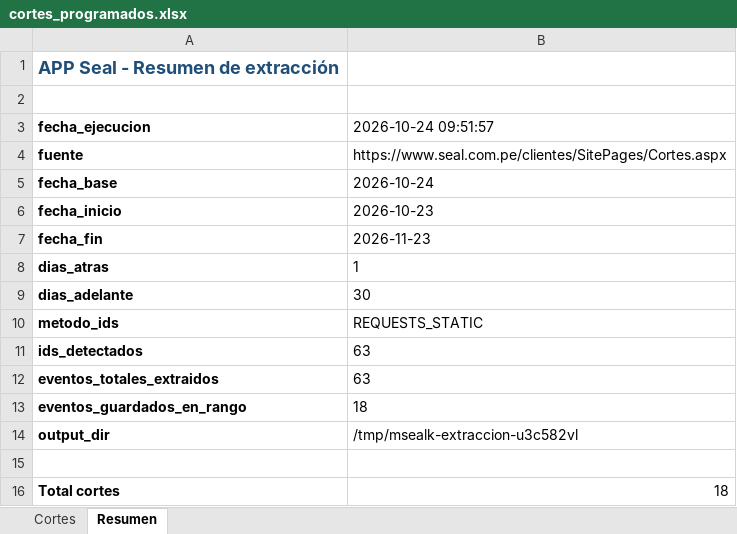
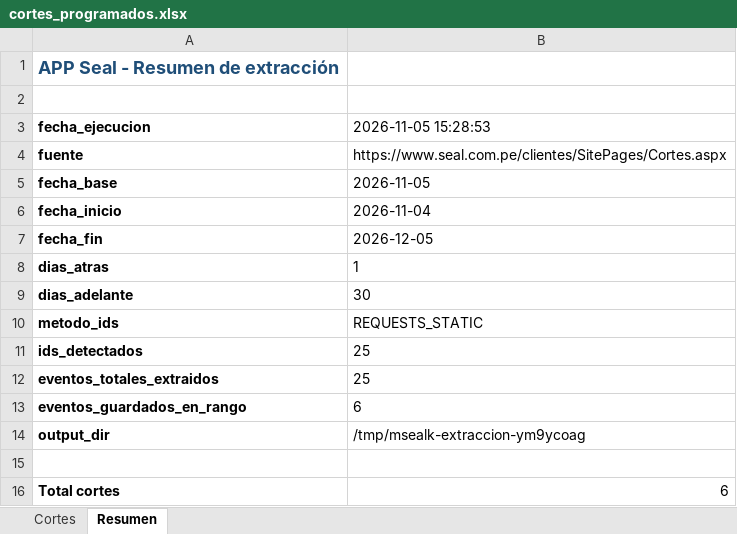
Before and after one commit to Majuel20/Msealk, an Excel workbook: datos/cortes_programados.xlsx, sheet Resumen, drawn as a sheet; values as stored, in another font and other column widths than the file's, no borders; the diff names each change by its address in the sheet, - before the commit and + after, or states it on an @@ line.

```diff
--- a/datos/cortes_programados.xlsx (sheet Resumen)
+++ b/datos/cortes_programados.xlsx (sheet Resumen)
-B3: 2026-10-24 09:51:57
+B3: 2026-11-05 15:28:53
-B5 (2026-11-05 15:28:53): 2026-10-24
+B5 (2026-11-05 15:28:53): 2026-11-05
-B6 (2026-11-05 15:28:53): 2026-10-23
+B6 (2026-11-05 15:28:53): 2026-11-04
-B7 (2026-11-05 15:28:53): 2026-11-23
+B7 (2026-11-05 15:28:53): 2026-12-05
-B11:B12 (2026-11-05 15:28:53): 63
+B11:B12 (2026-11-05 15:28:53): 25
-B13 (2026-11-05 15:28:53): 18
+B13 (2026-11-05 15:28:53): 6
-B14 (2026-11-05 15:28:53): /tmp/msealk-extraccion-u3c582vl
+B14 (2026-11-05 15:28:53): /tmp/msealk-extraccion-ym9ycoag
-B16 (2026-11-05 15:28:53): 18
+B16 (2026-11-05 15:28:53): 6
```
Also changed, not shown: sheet Cortes, 3 other files.
